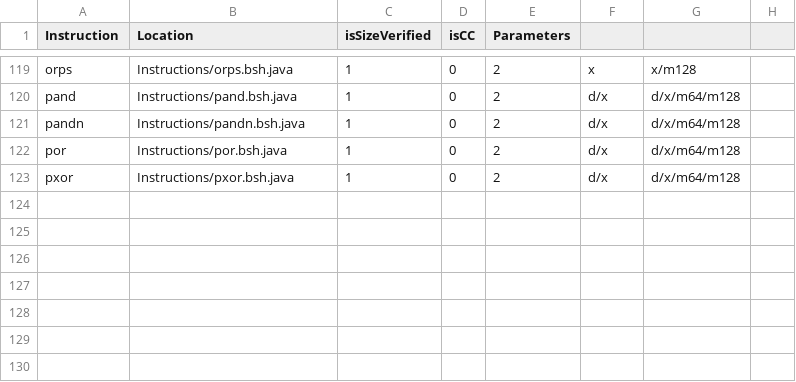
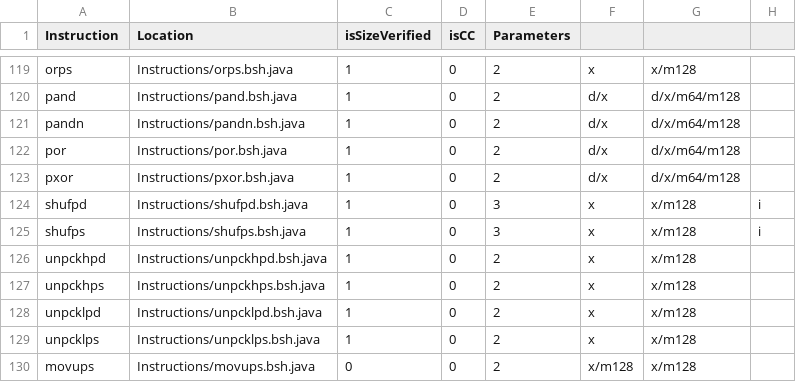
Before and after one commit to thejenigrace/thsst-calvis, a CSV file: Instructions/instruction_list.csv, drawn as a sheet; only a part is shown, gaps mark what is left out.

```diff
--- a/Instructions/instruction_list.csv
+++ b/Instructions/instruction_list.csv
@@ -123 +123,8 @@ por,Instructions/por.bsh.java,1,0,2,d/x,d/x/m64/m128,
 pxor,Instructions/pxor.bsh.java,1,0,2,d/x,d/x/m64/m128,
+shufpd,Instructions/shufpd.bsh.java,1,0,3,x,x/m128,i
+shufps,Instructions/shufps.bsh.java,1,0,3,x,x/m128,i
+unpckhpd,Instructions/unpckhpd.bsh.java,1,0,2,x,x/m128,
+unpckhps,Instructions/unpckhps.bsh.java,1,0,2,x,x/m128,
+unpcklpd,Instructions/unpcklpd.bsh.java,1,0,2,x,x/m128,
+unpcklps,Instructions/unpcklps.bsh.java,1,0,2,x,x/m128,
+movups,Instructions/movups.bsh.java,0,0,2,x/m128,x/m128,
```
Also changed, not shown: 7 other files.
